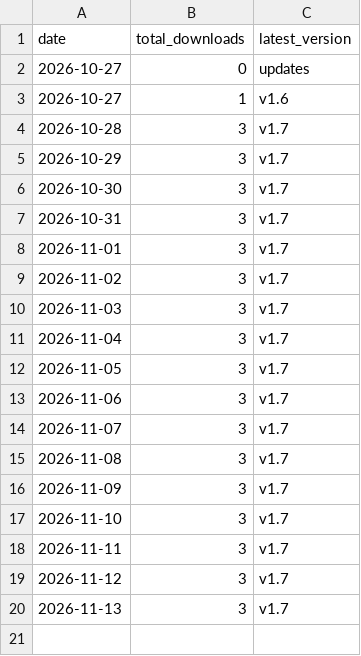
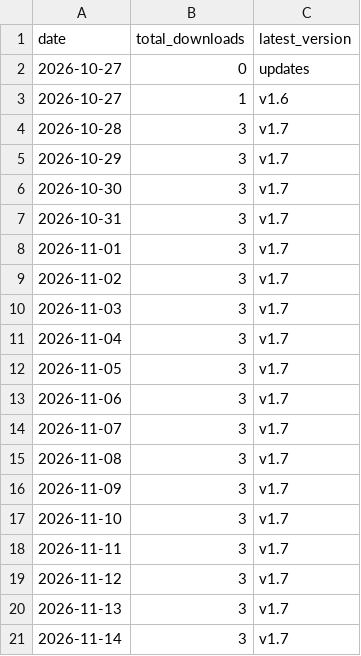
Before and after one commit to kraikral/traffick, a CSV file: traffic/history.csv, drawn as a sheet; the diff names each change by its address in the sheet, - before the commit and + after, or states it on an @@ line.

```diff
--- a/traffic/history.csv
+++ b/traffic/history.csv
+row 21: 2026-11-14 | 3 | v1.7
```
Also changed, not shown: 1 other file.
